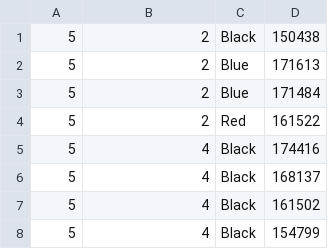
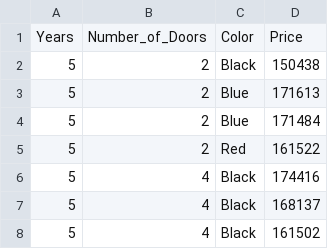
Before and after one commit to W4ngCe/ML_HW, a CSV file: Machine Learning-002-dataset.csv, drawn as a sheet; only a part is shown; the shorter side is filled out with more unchanged rows.

```diff
--- a/Machine Learning-002-dataset.csv
+++ b/Machine Learning-002-dataset.csv
@@ -1 +1,2 @@
+Years,Number_of_Doors,Color,Price
 5,2,Black,150438
```
Also changed, not shown: 2 other files.
